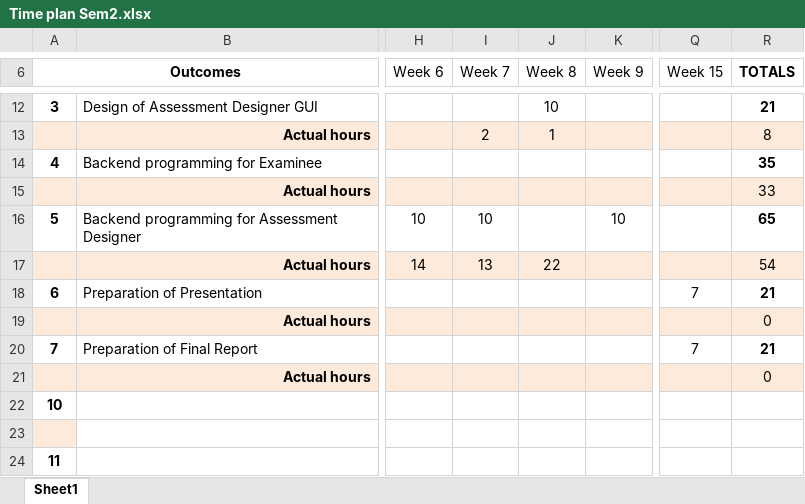
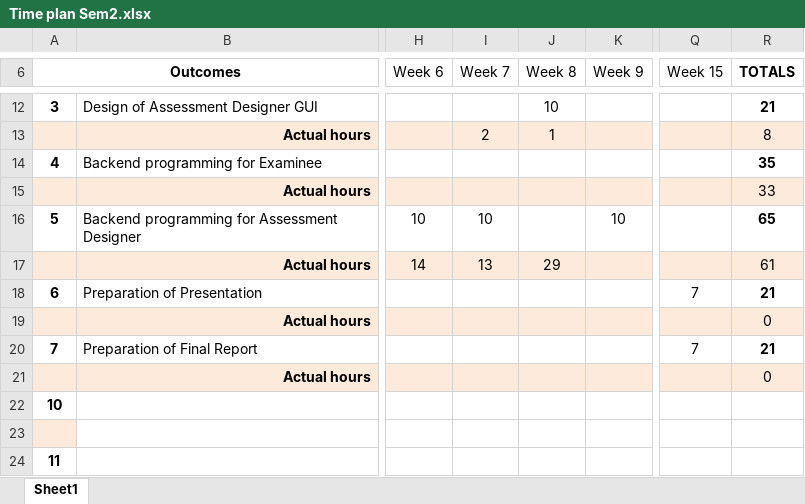
Before and after one commit to mipen/AssessmentManager2, an Excel workbook: Time plan Sem2.xlsx, sheet Sheet1, drawn as a sheet; only a part is shown, gaps mark what is left out; values as stored, in another font and other column widths than the file's, no borders; the diff names each change by its address in the sheet, - before the commit and + after, or states it on an @@ line.

Commit message:
Update time plan

```diff
--- a/Time plan Sem2.xlsx (sheet Sheet1)
+++ b/Time plan Sem2.xlsx (sheet Sheet1)
-J17 (Week 8): 22
+J17 (Week 8): 29
-R17 (TOTALS): 54
+R17 (TOTALS): 61
```
Also changed, not shown: 1 other file.
